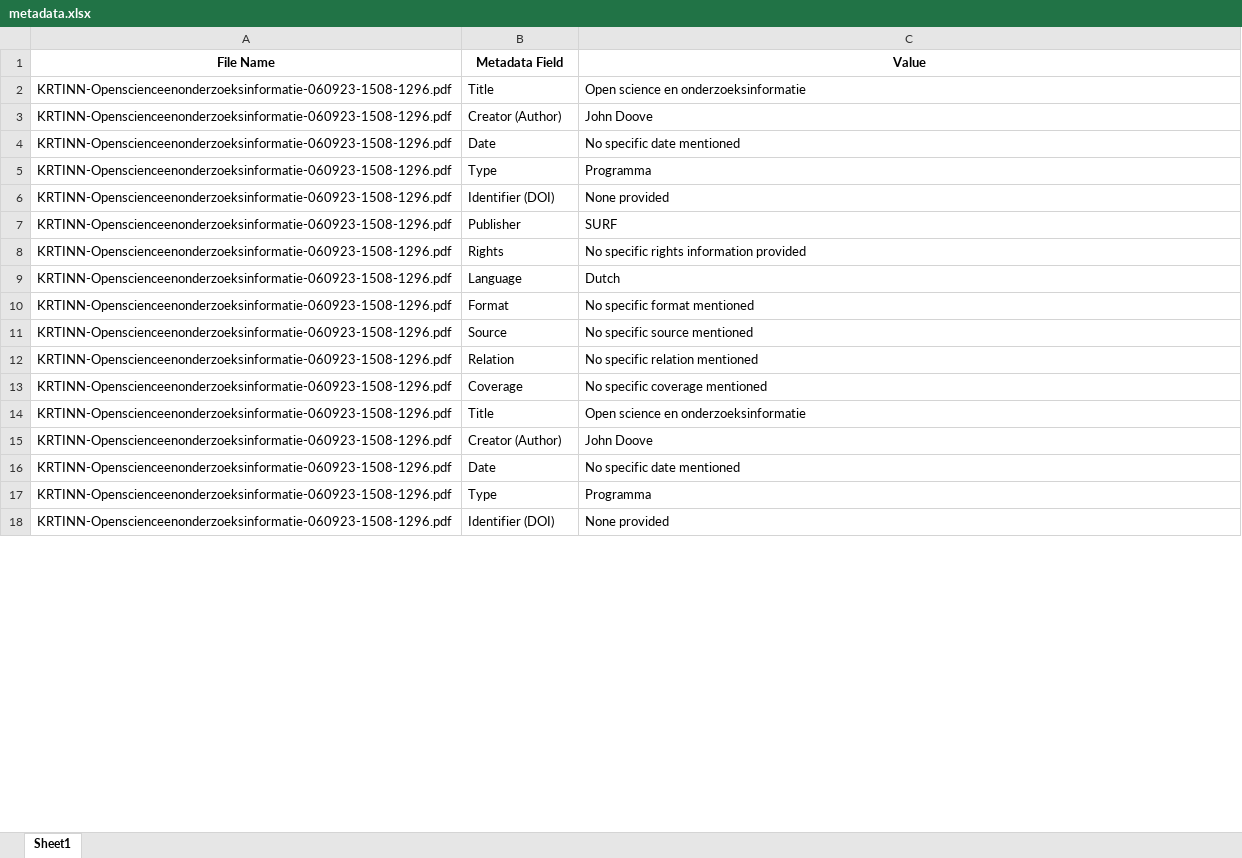
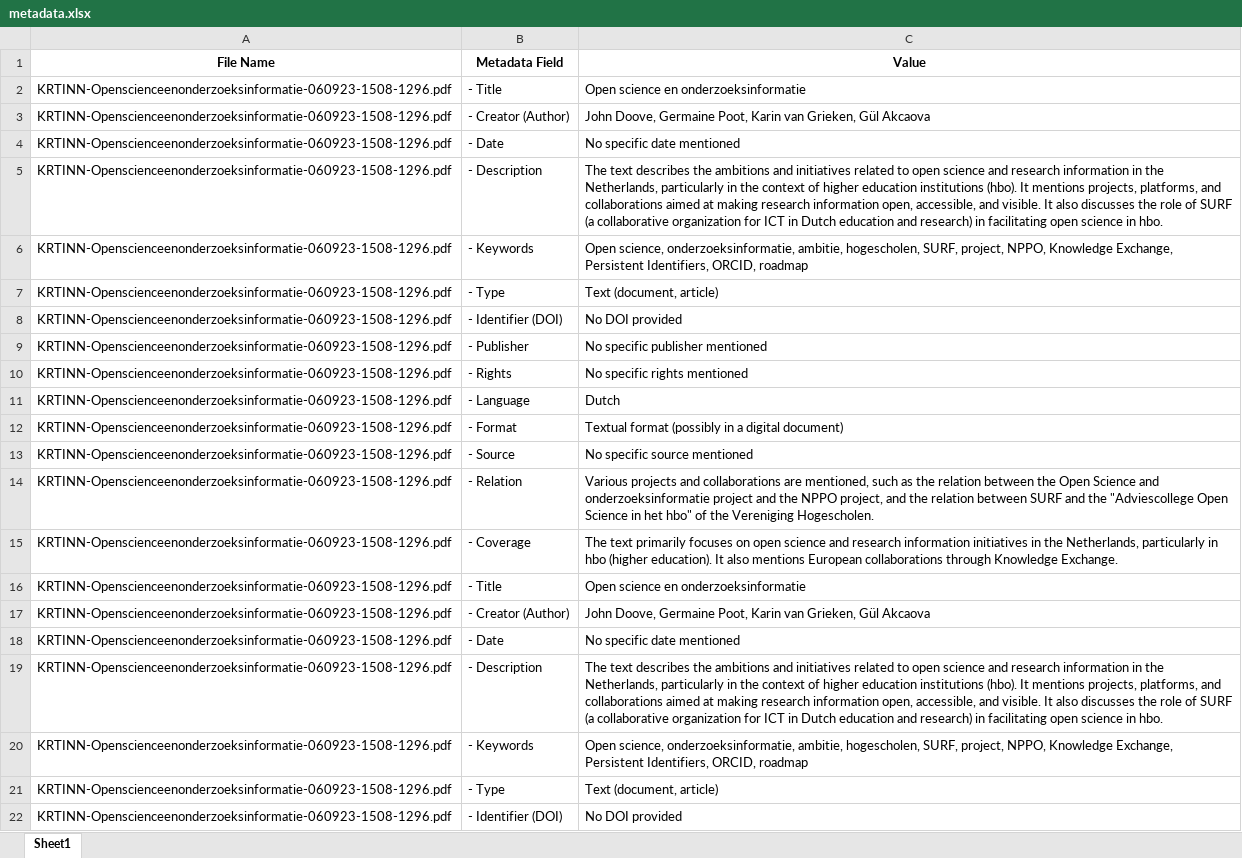
Before and after one commit to ubvu/gpt_metadata_generator, an Excel workbook: results/metadata.xlsx, sheet Sheet1, drawn as a sheet; only a part is shown; values as stored, in another font and other column widths than the file's, no borders; addresses are those after the commit; the diff covers the shown part only; the diff names each change by its address in the sheet, - before the commit and + after, or states it on an @@ line.

Commit message:
added the metadata fields and updated resulted tables
added description and keywords

```diff
--- a/results/metadata.xlsx (sheet Sheet1)
+++ b/results/metadata.xlsx (sheet Sheet1)
-B2 (Metadata Field): Title
+B2 (Metadata Field): - Title
-B3 (Metadata Field): Creator (Author)
+B3 (Metadata Field): - Creator (Author)
-C3 (Value): John Doove
+C3 (Value): John Doove, Germaine Poot, Karin van Grieken, Gül Akcaova
-B4 (Metadata Field): Date
+B4 (Metadata Field): - Date
+row 5: KRTINN-Openscienceenonderzoeksinformatie-060923-1508-1296.pdf | - Description | The text describes the ambitions and initiatives related to open science and research information in the Netherlands, particularly in the context of higher education institutions (hbo). It mentions projects, platforms, and collaborations aimed at making research information open, accessible, and visible. It also discusses the role of SURF (a collaborative organization for ICT in Dutch education and research) in facilitating open science in hbo.
+row 6: KRTINN-Openscienceenonderzoeksinformatie-060923-1508-1296.pdf | - Keywords | Open science, onderzoeksinformatie, ambitie, hogescholen, SURF, project, NPPO, Knowledge Exchange, Persistent Identifiers, ORCID, roadmap
-B7 (Metadata Field): Type
+B7 (Metadata Field): - Type
-C7 (Value): Programma
+C7 (Value): Text (document, article)
-B8 (Metadata Field): Identifier (DOI)
+B8 (Metadata Field): - Identifier (DOI)
-C8 (Value): None provided
+C8 (Value): No DOI provided
-B9 (Metadata Field): Publisher
+B9 (Metadata Field): - Publisher
-C9 (Value): SURF
+C9 (Value): No specific publisher mentioned
-B10 (Metadata Field): Rights
+B10 (Metadata Field): - Rights
-C10 (Value): No specific rights information provided
+C10 (Value): No specific rights mentioned
-B11 (Metadata Field): Language
+B11 (Metadata Field): - Language
-B12 (Metadata Field): Format
+B12 (Metadata Field): - Format
-C12 (Value): No specific format mentioned
+C12 (Value): Textual format (possibly in a digital document)
-B13 (Metadata Field): Source
+B13 (Metadata Field): - Source
-B14 (Metadata Field): Relation
+B14 (Metadata Field): - Relation
-C14 (Value): No specific relation mentioned
+C14 (Value): Various projects and collaborations are mentioned, such as the relation between the Open Science and onderzoeksinformatie project and the NPPO project, and the relation between SURF and the "Adviescollege Open Science in het hbo" of the Vereniging Hogescholen.
-B15 (Metadata Field): Coverage
+B15 (Metadata Field): - Coverage
-C15 (Value): No specific coverage mentioned
+C15 (Value): The text primarily focuses on open science and research information initiatives in the Netherlands, particularly in hbo (higher education). It also mentions European collaborations through Knowledge Exchange.
-B16 (Metadata Field): Title
+B16 (Metadata Field): - Title
-B17 (Metadata Field): Creator (Author)
+B17 (Metadata Field): - Creator (Author)
-C17 (Value): John Doove
+C17 (Value): John Doove, Germaine Poot, Karin van Grieken, Gül Akcaova
-B18 (Metadata Field): Date
+B18 (Metadata Field): - Date
+row 19: KRTINN-Openscienceenonderzoeksinformatie-060923-1508-1296.pdf | - Description | The text describes the ambitions and initiatives related to open science and research information in the Netherlands, particularly in the context of higher education institutions (hbo). It mentions projects, platforms, and collaborations aimed at making research information open, accessible, and visible. It also discusses the role of SURF (a collaborative organization for ICT in Dutch education and research) in facilitating open science in hbo.
+row 20: KRTINN-Openscienceenonderzoeksinformatie-060923-1508-1296.pdf | - Keywords | Open science, onderzoeksinformatie, ambitie, hogescholen, SURF, project, NPPO, Knowledge Exchange, Persistent Identifiers, ORCID, roadmap
-B21 (Metadata Field): Type
+B21 (Metadata Field): - Type
-C21 (Value): Programma
+C21 (Value): Text (document, article)
-B22 (Metadata Field): Identifier (DOI)
+B22 (Metadata Field): - Identifier (DOI)
-C22 (Value): None provided
+C22 (Value): No DOI provided
```
Also changed, not shown: 12 edited cells elsewhere in this sheet, 2 other files.
